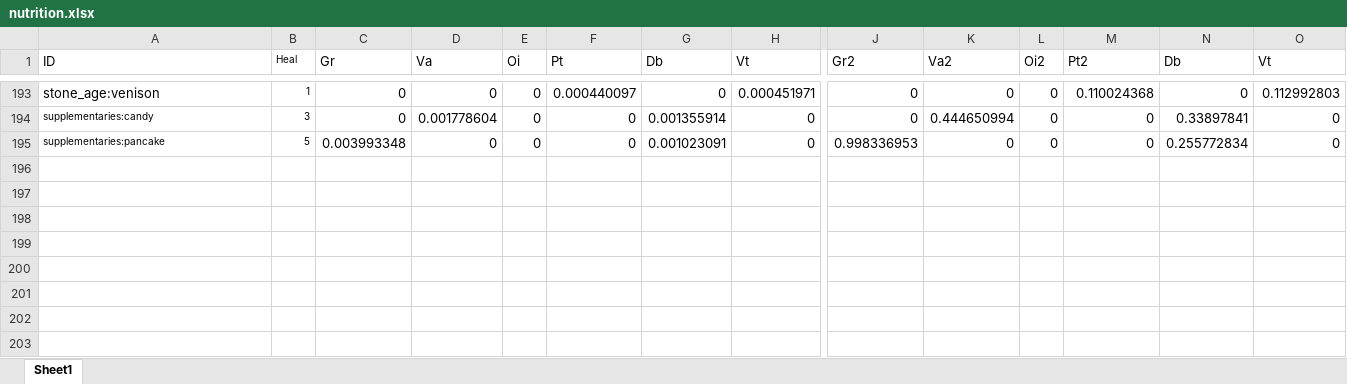
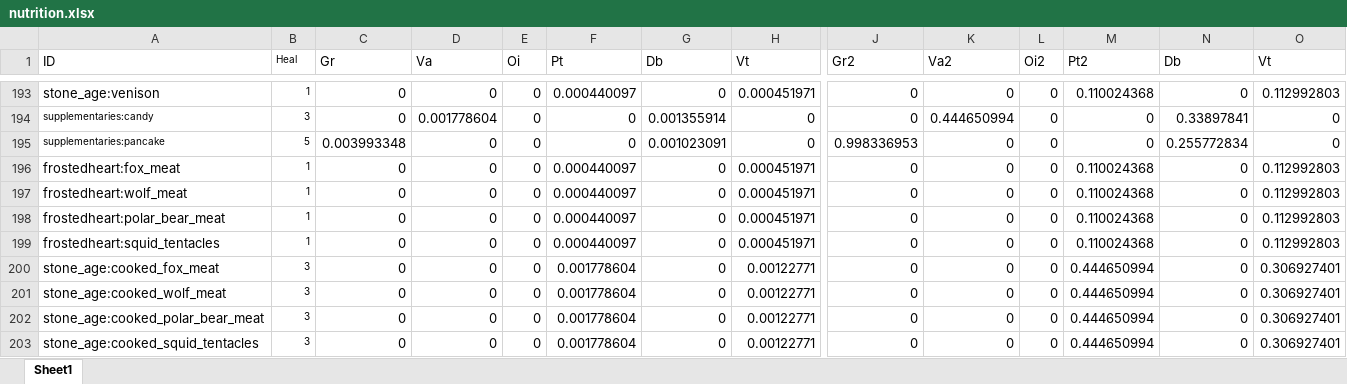
Before and after one commit to TeamMoegMC/FrostedHeart, an Excel workbook: src/datagen/resources/data/frostedheart/data/nutrition.xlsx, sheet Sheet1, drawn as a sheet; only a part is shown, gaps mark what is left out; values as stored, in another font and other column widths than the file's, no borders; conditional formats not drawn; rows hold the shown columns only; the diff names each change by its address in the sheet, - before the commit and + after, or states it on an @@ line.

Commit message:
Adjust temperature data and nutrition

```diff
--- a/src/datagen/resources/data/frostedheart/data/nutrition.xlsx (sheet Sheet1)
+++ b/src/datagen/resources/data/frostedheart/data/nutrition.xlsx (sheet Sheet1)
+row 196: frostedheart:fox_meat | 1 | 0 | 0 | 0 | 0.000440097 | 0 | 0.000451971 | 0 | 0 | 0 | 0.110024368 | 0 | 0.112992803
+row 197: frostedheart:wolf_meat | 1 | 0 | 0 | 0 | 0.000440097 | 0 | 0.000451971 | 0 | 0 | 0 | 0.110024368 | 0 | 0.112992803
+row 198: frostedheart:polar_bear_meat | 1 | 0 | 0 | 0 | 0.000440097 | 0 | 0.000451971 | 0 | 0 | 0 | 0.110024368 | 0 | 0.112992803
+row 199: frostedheart:squid_tentacles | 1 | 0 | 0 | 0 | 0.000440097 | 0 | 0.000451971 | 0 | 0 | 0 | 0.110024368 | 0 | 0.112992803
+row 200: stone_age:cooked_fox_meat | 3 | 0 | 0 | 0 | 0.001778604 | 0 | 0.00122771 | 0 | 0 | 0 | 0.444650994 | 0 | 0.306927401
+row 201: stone_age:cooked_wolf_meat | 3 | 0 | 0 | 0 | 0.001778604 | 0 | 0.00122771 | 0 | 0 | 0 | 0.444650994 | 0 | 0.306927401
+row 202: stone_age:cooked_polar_bear_meat | 3 | 0 | 0 | 0 | 0.001778604 | 0 | 0.00122771 | 0 | 0 | 0 | 0.444650994 | 0 | 0.306927401
+row 203: stone_age:cooked_squid_tentacles | 3 | 0 | 0 | 0 | 0.001778604 | 0 | 0.00122771 | 0 | 0 | 0 | 0.444650994 | 0 | 0.306927401
```
Also changed, not shown: src/datagen/resources/data/frostedheart/data/biome_temperature.xlsx, src/datagen/resources/data/frostedheart/data/plant_temperature.xlsx, 36 other files.
